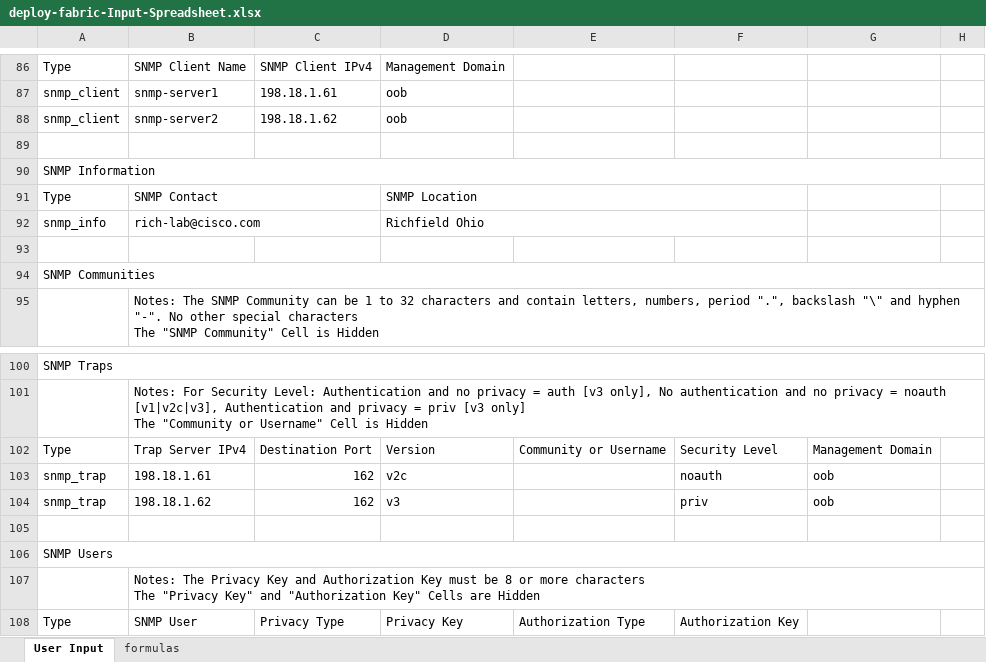
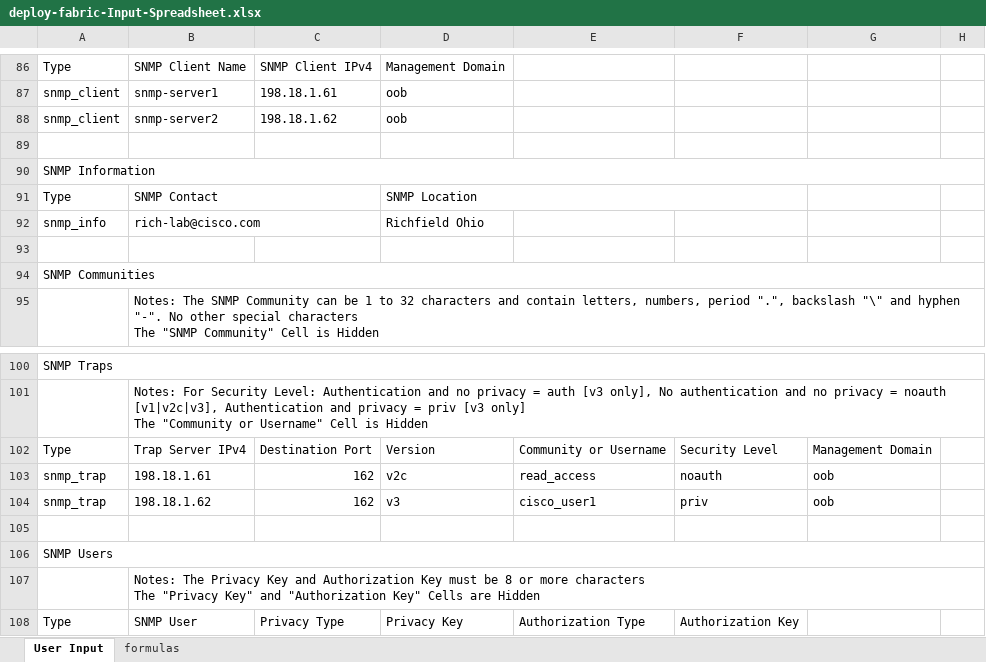
Before and after one commit to scotttyso/terraform-aci-fabric-deploy, an Excel workbook: deploy-fabric-Input-Spreadsheet.xlsx, sheet User Input, drawn as a sheet; only a part is shown, gaps mark what is left out; values as stored, in another font and other column widths than the file's, no cell formats; the diff names each change by its address in the sheet, - before the commit and + after, or states it on an @@ line.

```diff
--- a/deploy-fabric-Input-Spreadsheet.xlsx (sheet User Input)
+++ b/deploy-fabric-Input-Spreadsheet.xlsx (sheet User Input)
-D92:F92 merged
-E103: (empty)
+E103: read_access
-E104: (empty)
+E104: cisco_user1
```
Also changed, not shown: cell formats, deploy-tenant_input_Spreadsheet.xlsx, 31 other files.
